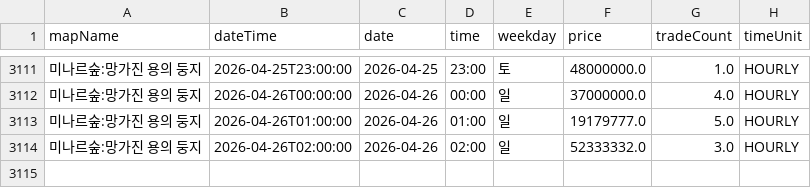
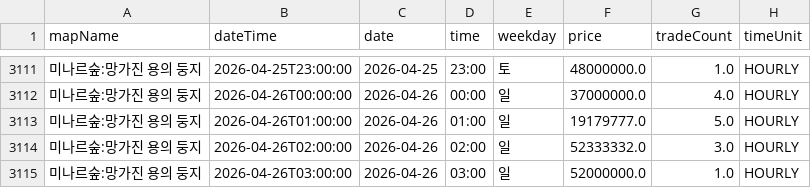
Before and after one commit to gjunil603/mashop-dashboard, a CSV file: data/maps/미나르숲_망가진_용의_둥지/history.csv, drawn as a sheet; only a part is shown, gaps mark what is left out.

```diff
--- a/data/maps/미나르숲_망가진_용의_둥지/history.csv
+++ b/data/maps/미나르숲_망가진_용의_둥지/history.csv
@@ -3114 +3114,2 @@ mapName,dateTime,date,time,weekday,price,tradeCount,timeUnit
 미나르숲:망가진 용의 둥지,2026-04-26T02:00:00,2026-04-26,02:00,일,52333332.0,3.0,HOURLY
+미나르숲:망가진 용의 둥지,2026-04-26T03:00:00,2026-04-26,03:00,일,52000000.0,1.0,HOURLY
```
Also changed, not shown: data/maps/미나르숲_남겨진_용의_둥지/history.csv, data/maps/아쿠아로드_깊은_바다_협곡2/history.csv, 3 other files.
